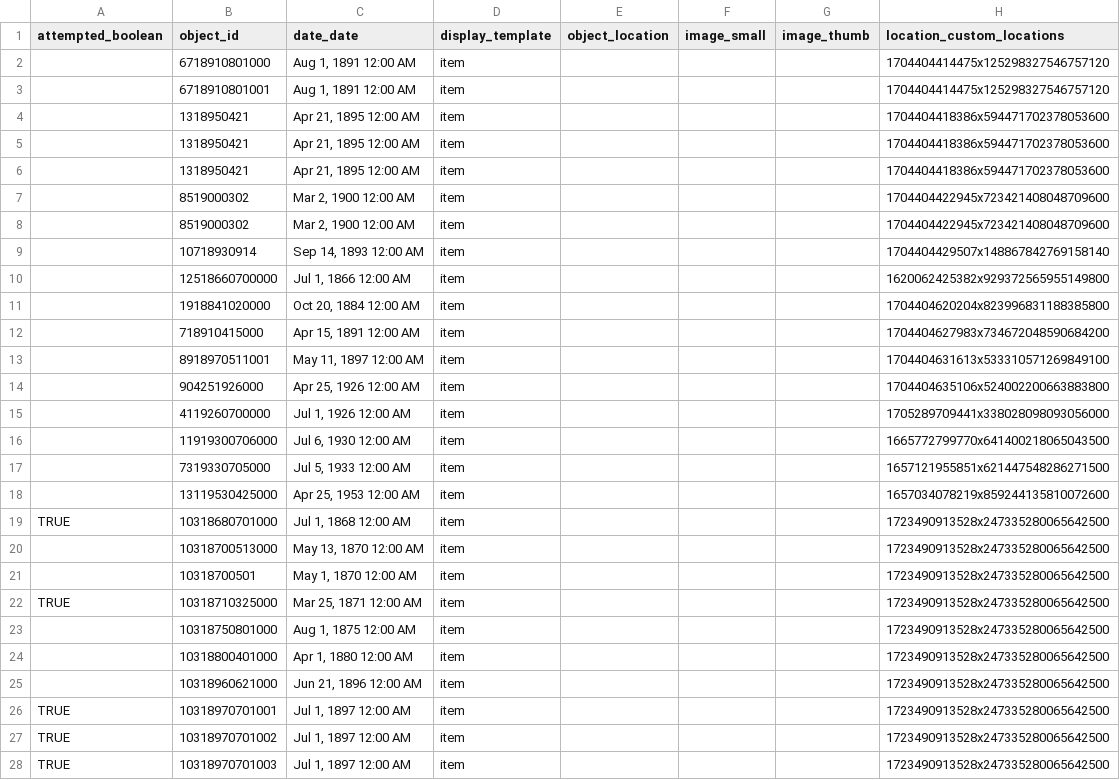
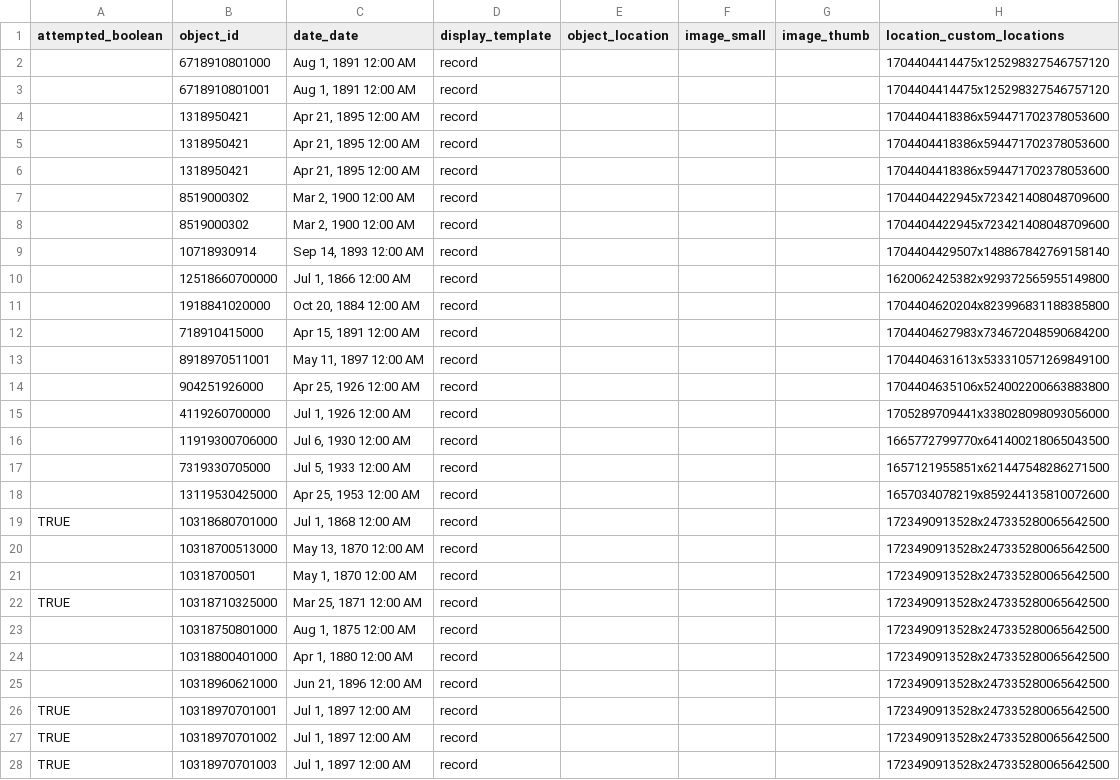
Before and after one commit to Koatimundi/demo-repository, a CSV file: _data/case-data.csv, drawn as a sheet; only a part is shown; the diff covers the shown part only; the diff names each change by its address in the sheet, - before the commit and + after, or states it on an @@ line.

Commit message:
record

```diff
--- a/_data/case-data.csv
+++ b/_data/case-data.csv
-D2:D28 (display_template): item
+D2:D28 (display_template): record
```
Also changed, not shown: 17 edited cells elsewhere in this file.
